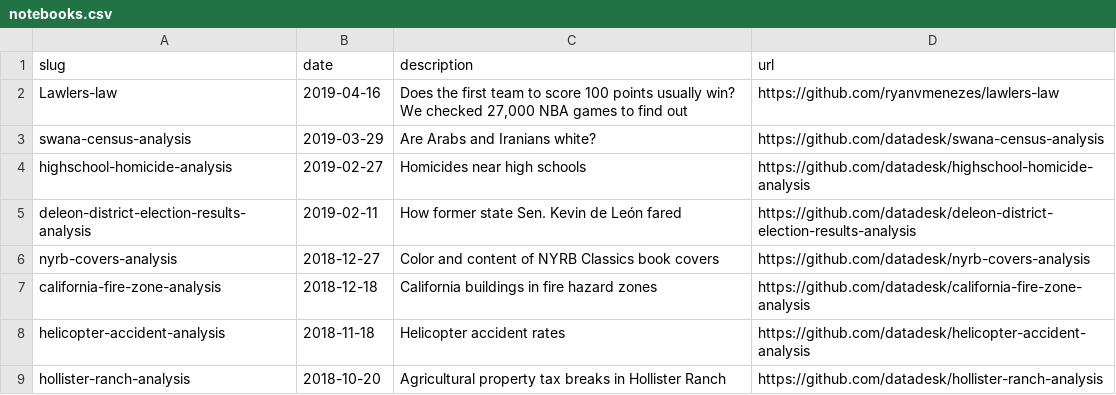
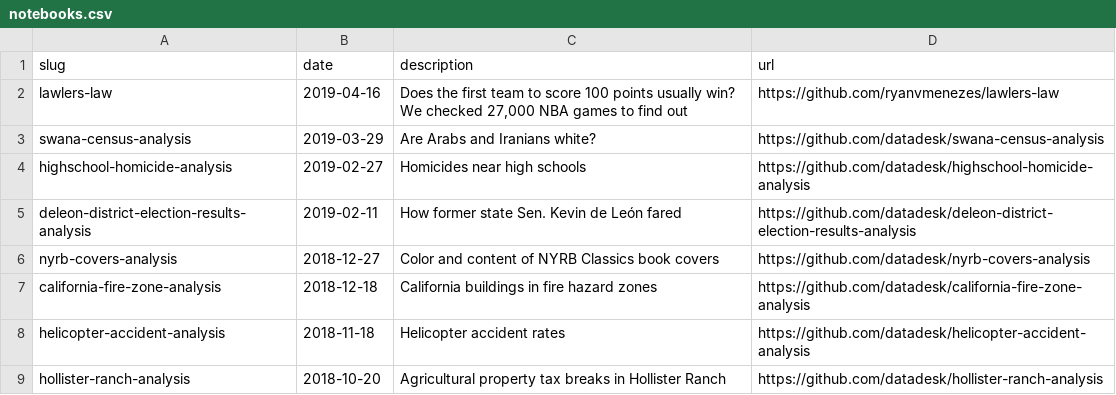
Before and after one commit to datadesk/notebooks, a CSV file: notebooks.csv, drawn as a sheet; only a part is shown.

Commit message:
lawlers law update

```diff
--- a/notebooks.csv
+++ b/notebooks.csv
@@ -1,3 +1,3 @@
 slug,date,description,url
-Lawlers-law,2019-04-16,"Does the first team to score 100 points usually win? We checked 27,000 NBA games to find out",https://github.com/ryanvmenezes/lawlers-law
+lawlers-law,2019-04-16,"Does the first team to score 100 points usually win? We checked 27,000 NBA games to find out",https://github.com/ryanvmenezes/lawlers-law
 swana-census-analysis,2019-03-29,Are Arabs and Iranians white?,https://github.com/datadesk/swana-census-analysis
```
Also changed, not shown: 1 other file.
